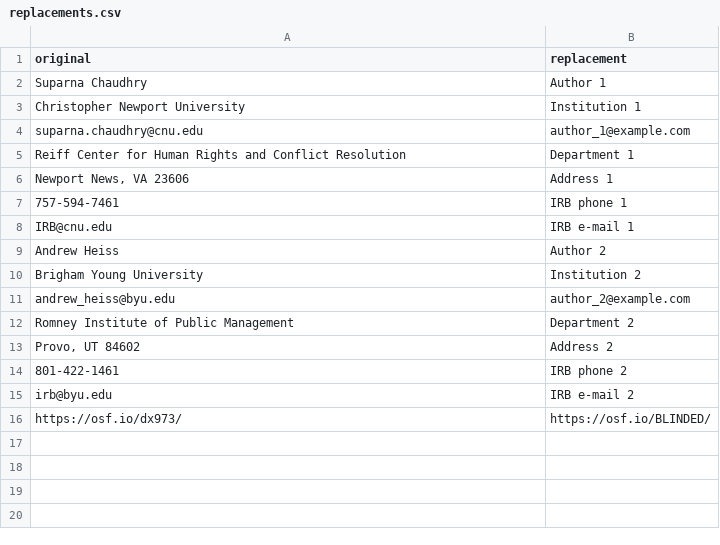
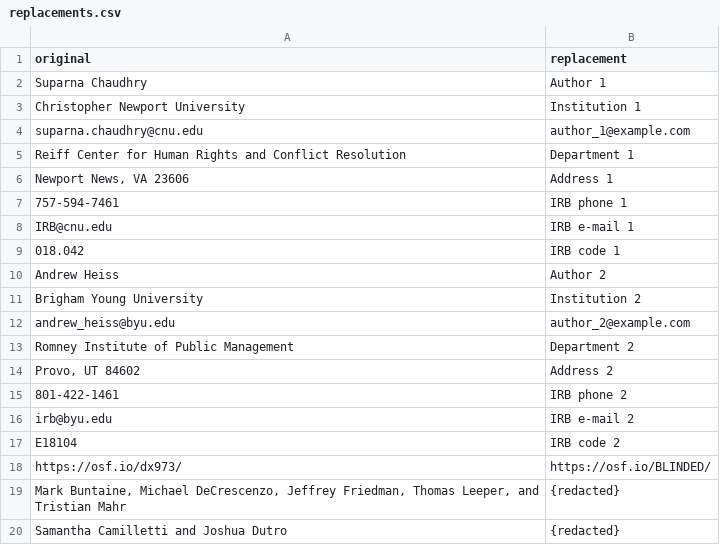
Before and after one commit to andrewheiss/ngo-crackdowns-philanthropy, a CSV file: lib/replacements.csv, drawn as a sheet.

Commit message:
More replacements

```diff
--- a/lib/replacements.csv
+++ b/lib/replacements.csv
@@ -8,2 +8,3 @@ Reiff Center for Human Rights and Conflict Resolution,Department 1
 IRB@cnu.edu,IRB e-mail 1
+018.042,IRB code 1
 Andrew Heiss,Author 2
@@ -15,2 +16,5 @@ Romney Institute of Public Management,Department 2
 irb@byu.edu,IRB e-mail 2
+E18104,IRB code 2
 https://osf.io/dx973/,https://osf.io/BLINDED/
+"Mark Buntaine, Michael DeCrescenzo, Jeffrey Friedman, Thomas Leeper, and Tristian Mahr",{redacted}
+"Samantha Camilletti and Joshua Dutro",{redacted}
```
